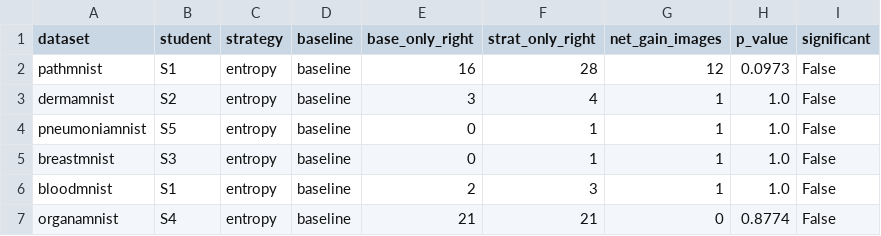
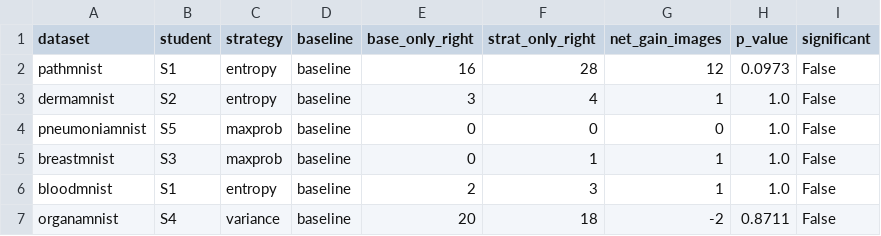
Before and after one commit to mustafaerensoyhan/uncertainty-tta-medmnist, a CSV file: results/significance.csv, drawn as a sheet.

Commit message:
significance: add --best-per-dataset (test each dataset's Phase-3 winner vs standard TTA)

```diff
--- a/results/significance.csv
+++ b/results/significance.csv
@@ -3,5 +3,5 @@ pathmnist,S1,entropy,baseline,16,28,12,0.0973,False
 dermamnist,S2,entropy,baseline,3,4,1,1.0,False
-pneumoniamnist,S5,entropy,baseline,0,1,1,1.0,False
-breastmnist,S3,entropy,baseline,0,1,1,1.0,False
+pneumoniamnist,S5,maxprob,baseline,0,0,0,1.0,False
+breastmnist,S3,maxprob,baseline,0,1,1,1.0,False
 bloodmnist,S1,entropy,baseline,2,3,1,1.0,False
-organamnist,S4,entropy,baseline,21,21,0,0.8774,False
+organamnist,S4,variance,baseline,20,18,-2,0.8711,False
```
Also changed, not shown: 2 other files.
